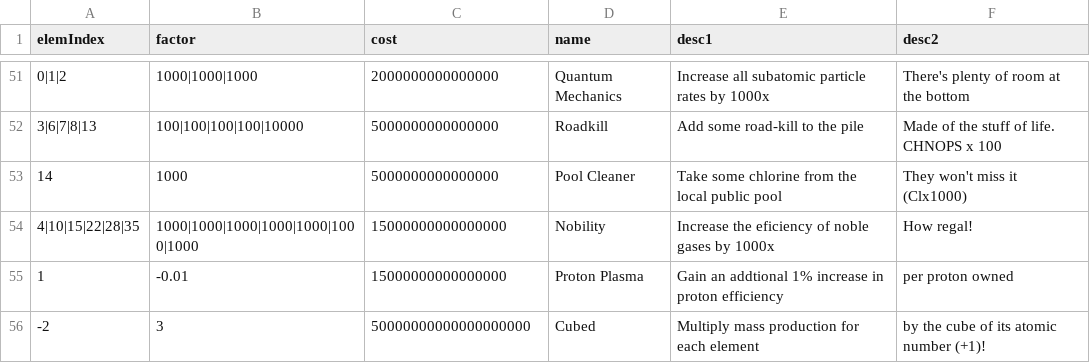
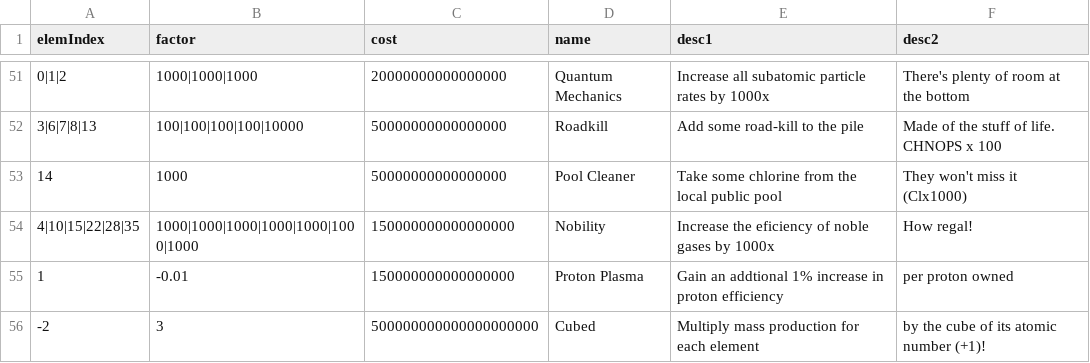
Before and after one commit to gtengland/gtengland.github.io, a CSV file: upgrades.csv, drawn as a sheet; only a part is shown, gaps mark what is left out; the diff covers the shown part only.

```diff
--- a/upgrades.csv
+++ b/upgrades.csv
@@ -51,6 +51,6 @@
-"0|1|2","1000|1000|1000","2000000000000000","Quantum Mechanics","Increase all subatomic particle rates by 1000x","There's plenty of room at the bottom"
-"3|6|7|8|13","100|100|100|100|10000","5000000000000000","Roadkill", "Add some road-kill to the pile", "Made of the stuff of life. CHNOPS x 100"
-"14","1000","5000000000000000","Pool Cleaner", "Take some chlorine from the local public pool","They won't miss it (Clx1000)"
-"4|10|15|22|28|35","1000|1000|1000|1000|1000|1000|1000","15000000000000000","Nobility","Increase the eficiency of noble gases by 1000x","How regal!"
-"1","-0.01","15000000000000000","Proton Plasma","Gain an addtional 1% increase in proton efficiency","per proton owned"
-"-2","3","50000000000000000000","Cubed","Multiply mass production for each element","by the cube of its atomic number (+1)!"
+"0|1|2","1000|1000|1000","20000000000000000","Quantum Mechanics","Increase all subatomic particle rates by 1000x","There's plenty of room at the bottom"
+"3|6|7|8|13","100|100|100|100|10000","50000000000000000","Roadkill", "Add some road-kill to the pile", "Made of the stuff of life. CHNOPS x 100"
+"14","1000","50000000000000000","Pool Cleaner", "Take some chlorine from the local public pool","They won't miss it (Clx1000)"
+"4|10|15|22|28|35","1000|1000|1000|1000|1000|1000|1000","150000000000000000","Nobility","Increase the eficiency of noble gases by 1000x","How regal!"
+"1","-0.01","150000000000000000","Proton Plasma","Gain an addtional 1% increase in proton efficiency","per proton owned"
+"-2","3","500000000000000000000","Cubed","Multiply mass production for each element","by the cube of its atomic number (+1)!"
```
Also changed, not shown: 1 added row, 1 removed row and 22 edited cells elsewhere in this file.
